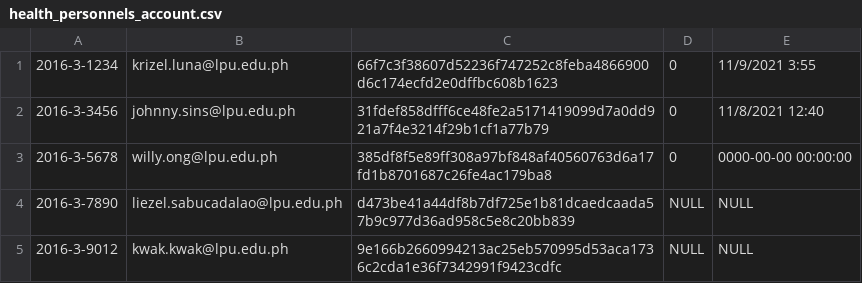
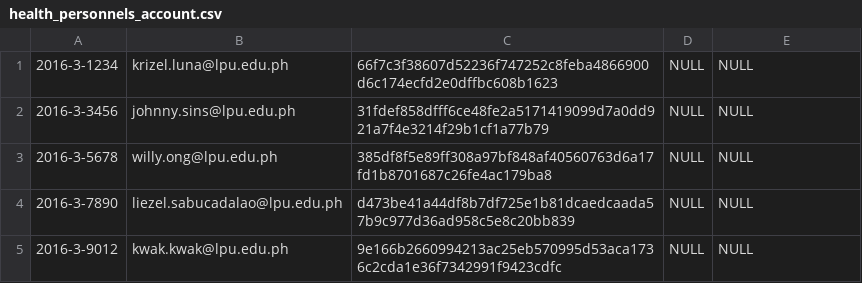
Before and after one commit to johndev4/myLPU-HIMS, a CSV file: database_installation/health_personnels_account.csv, drawn as a sheet.

```diff
--- a/database_installation/health_personnels_account.csv
+++ b/database_installation/health_personnels_account.csv
@@ -1,4 +1,4 @@
-2016-3-1234,krizel.luna@lpu.edu.ph,66f7c3f38607d52236f747252c8feba4866900d6c174ecfd2e0dffbc608b1623,0,11/9/2021 3:55
-2016-3-3456,johnny.sins@lpu.edu.ph,31fdef858dfff6ce48fe2a5171419099d7a0dd921a7f4e3214f29b1cf1a77b79,0,11/8/2021 12:40
-2016-3-5678,willy.ong@lpu.edu.ph,385df8f5e89ff308a97bf848af40560763d6a17fd1b8701687c26fe4ac179ba8,0,0000-00-00 00:00:00
+2016-3-1234,krizel.luna@lpu.edu.ph,66f7c3f38607d52236f747252c8feba4866900d6c174ecfd2e0dffbc608b1623,NULL,NULL
+2016-3-3456,johnny.sins@lpu.edu.ph,31fdef858dfff6ce48fe2a5171419099d7a0dd921a7f4e3214f29b1cf1a77b79,NULL,NULL
+2016-3-5678,willy.ong@lpu.edu.ph,385df8f5e89ff308a97bf848af40560763d6a17fd1b8701687c26fe4ac179ba8,NULL,NULL
 2016-3-7890,liezel.sabucadalao@lpu.edu.ph,d473be41a44df8b7df725e1b81dcaedcaada57b9c977d36ad958c5e8c20bb839,NULL,NULL
```
Also changed, not shown: database_installation/lyceans.csv, 14 other files.
